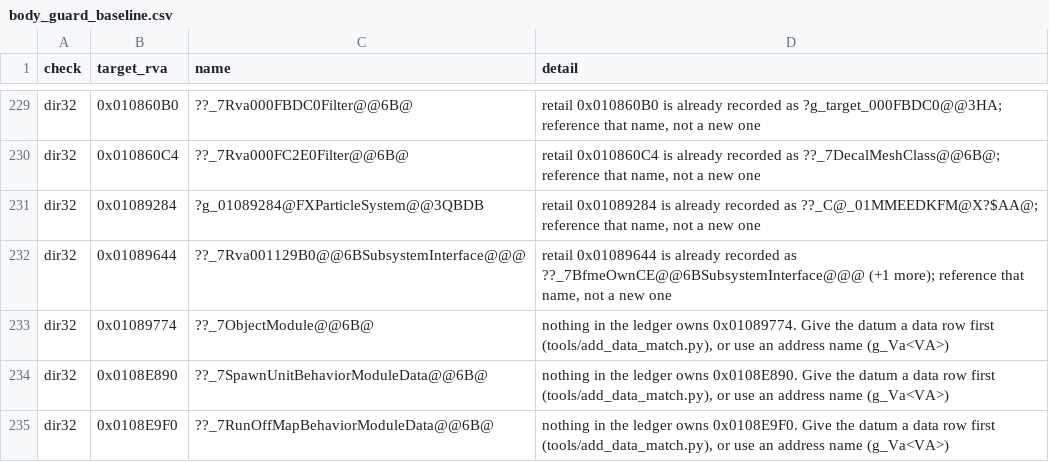
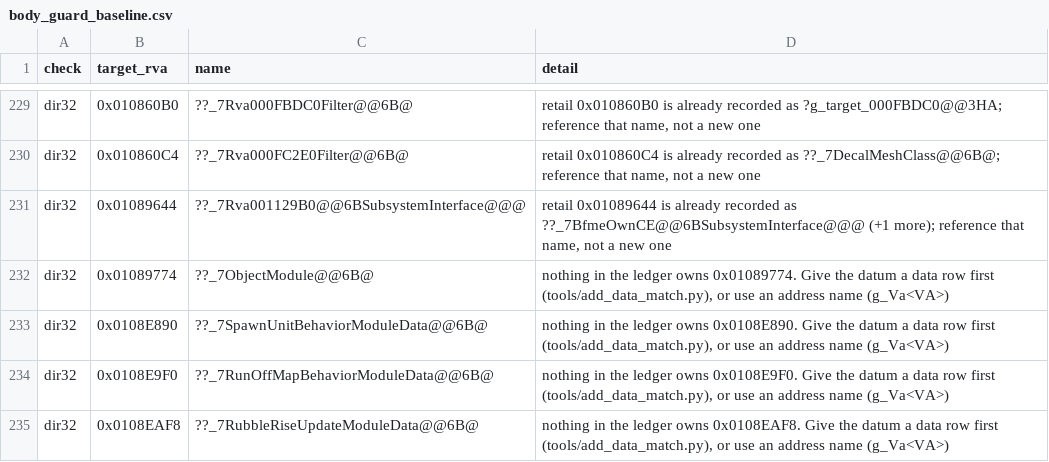
Before and after one commit to CallumReynolds/Open-BFME-1, a CSV file: targets/game/reverse/body_guard_baseline.csv, drawn as a sheet; only a part is shown, gaps mark what is left out; the shorter side is filled out with more unchanged rows.

```diff
--- a/targets/game/reverse/body_guard_baseline.csv
+++ b/targets/game/reverse/body_guard_baseline.csv
@@ -230,3 +230,2 @@ dir32,0x010860B0,??_7Rva000FBDC0Filter@@6B@,"retail 0x010860B0 is already record
 dir32,0x010860C4,??_7Rva000FC2E0Filter@@6B@,"retail 0x010860C4 is already recorded as ??_7DecalMeshClass@@6B@; reference that name, not a new one"
-dir32,0x01089284,?g_01089284@FXParticleSystem@@3QBDB,"retail 0x01089284 is already recorded as ??_C@_01MMEEDKFM@X?$AA@; reference that name, not a new one"
 dir32,0x01089644,??_7Rva001129B0@@6BSubsystemInterface@@@,"retail 0x01089644 is already recorded as ??_7BfmeOwnCE@@6BSubsystemInterface@@@ (+1 more); reference that name, not a new one"
```
Also changed, not shown: 2 other files.
